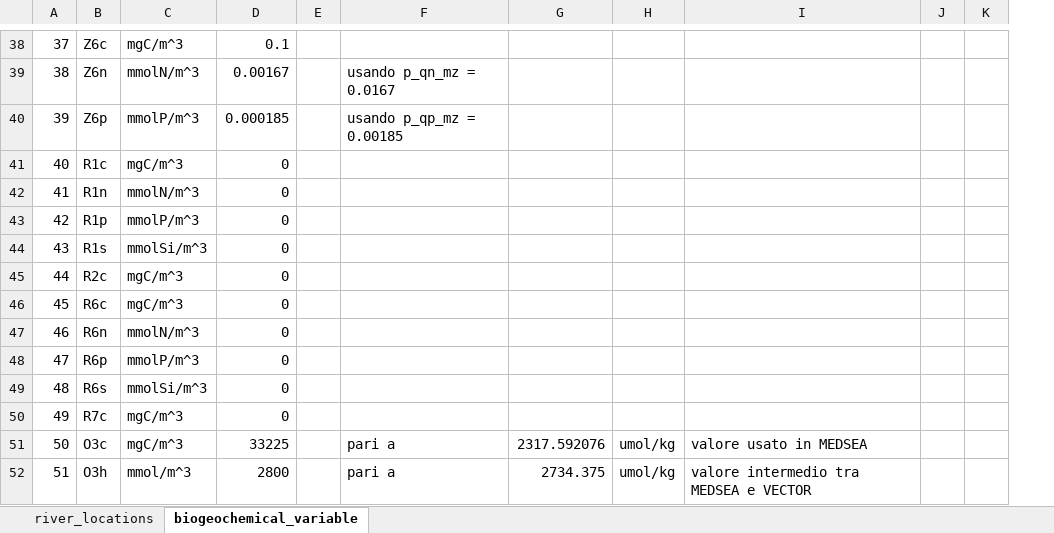
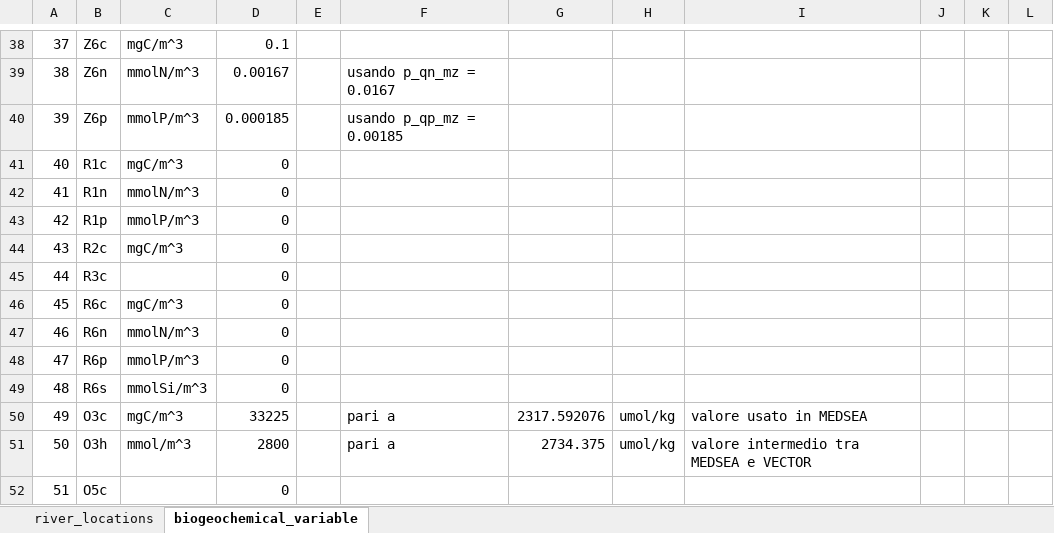
Before and after one commit to inogs/MITgcm_BC_IC, an Excel workbook: static-data/masks/GoT/discharges_GoT.xlsx, sheet biogeochemical_variable, drawn as a sheet; only a part is shown, gaps mark what is left out; values as stored, in another font and other column widths than the file's, no borders; removed rows and columns are numbered as before the commit, all else as after; the diff covers the shown part only; the diff names each change by its address in the sheet, - before the commit and + after, or states it on an @@ line.

```diff
--- a/static-data/masks/GoT/discharges_GoT.xlsx (sheet biogeochemical_variable)
+++ b/static-data/masks/GoT/discharges_GoT.xlsx (sheet biogeochemical_variable)
+column L, empty
-B44: R1s
+B44: R2c
-C44: mmolSi/m^3
+C44: mgC/m^3
-B45: R2c
+B45: R3c
-C45: mgC/m^3
+C45: (empty)
-row 50: 49 | R7c | mgC/m^3 | 0
-A50: 50
+A50: 49
-A51: 51
+A51: 50
+row 52: 51 | O5c |  | 0
```
Also changed, not shown: 5 edited cells and cell formats elsewhere in this sheet, sheet river_locations, formulas that keep their value.
